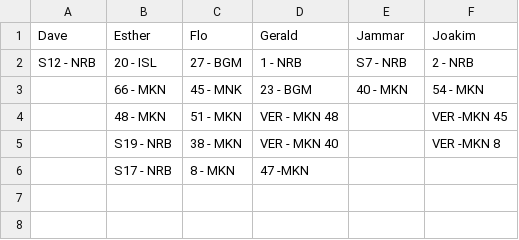
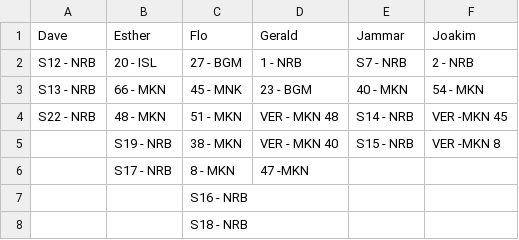
Before and after one commit to snvice/allocations, a CSV file: job.csv, drawn as a sheet.

Commit message:
Update job.csv

```diff
--- a/job.csv
+++ b/job.csv
@@ -2,5 +2,7 @@ Dave,Esther,Flo,Gerald,Jammar,Joakim
 S12 - NRB,20 - ISL,27 - BGM,1 - NRB,S7 - NRB,2 - NRB
-,66 - MKN,45 - MNK,23 - BGM,40 - MKN,54 - MKN
-,48 - MKN,51 - MKN,VER - MKN 48,,VER -MKN 45
-,S19 - NRB,38 - MKN,VER - MKN 40,,VER -MKN 8
+S13 - NRB,66 - MKN,45 - MNK,23 - BGM,40 - MKN,54 - MKN
+S22 - NRB,48 - MKN,51 - MKN,VER - MKN 48,S14 - NRB,VER -MKN 45
+,S19 - NRB,38 - MKN,VER - MKN 40,S15 - NRB,VER -MKN 8
 ,S17 - NRB,8 - MKN,47 -MKN,,
+,,S16 - NRB,,,
+,,S18 - NRB,,,
```
